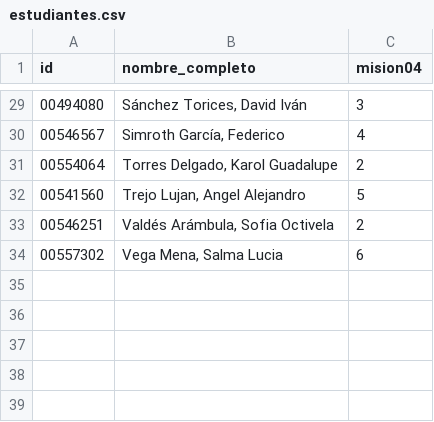
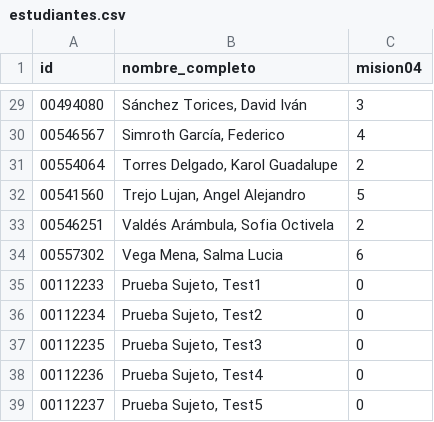
Before and after one commit to Alejandra-LozC/mision04, a CSV file: estudiantes.csv, drawn as a sheet; only a part is shown, gaps mark what is left out; the diff names each change by its address in the sheet, - before the commit and + after, or states it on an @@ line.

Commit message:
Add test entries to estudiantes.csv
Added new test entries to estudiantes.csv.

```diff
--- a/estudiantes.csv
+++ b/estudiantes.csv
+row 35: 00112233 | Prueba Sujeto, Test1 | 0
+row 36: 00112234 | Prueba Sujeto, Test2 | 0
+row 37: 00112235 | Prueba Sujeto, Test3 | 0
+row 38: 00112236 | Prueba Sujeto, Test4 | 0
+row 39: 00112237 | Prueba Sujeto, Test5 | 0
```
